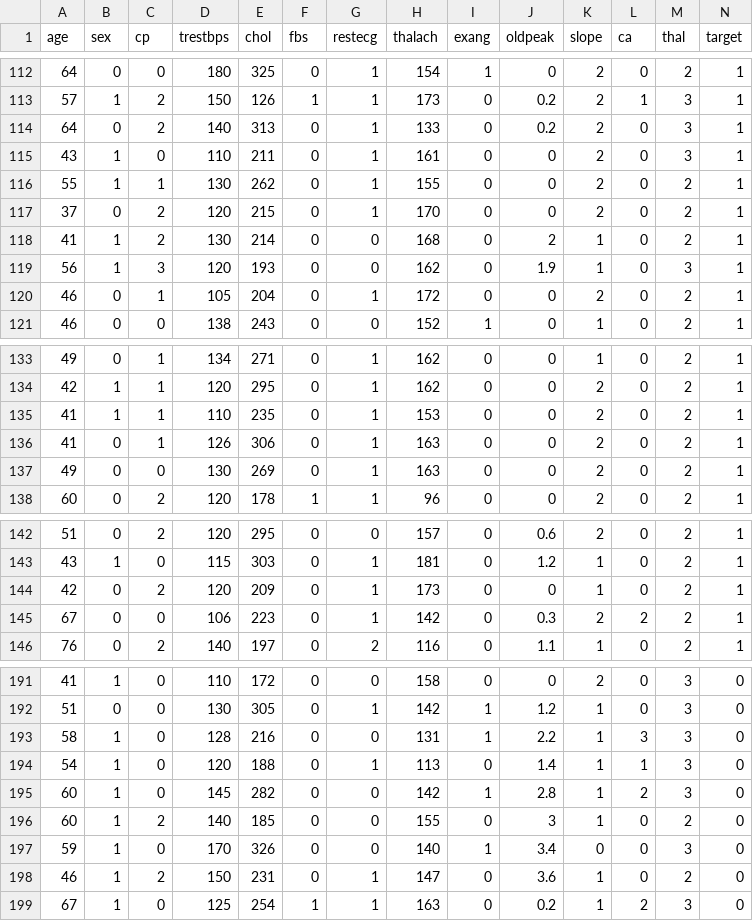
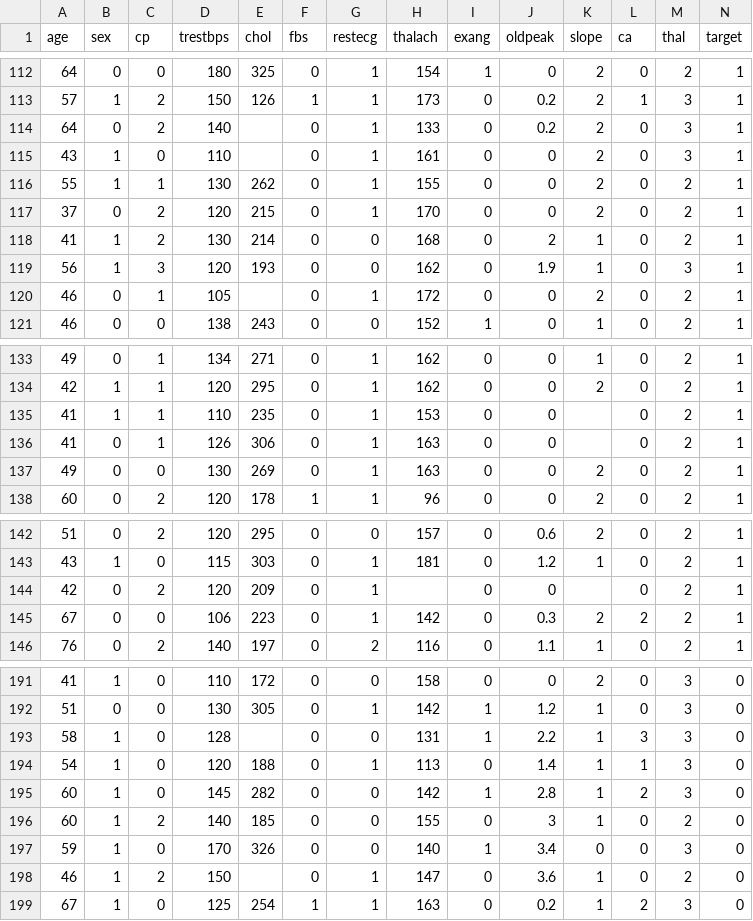
Before and after one commit to fuwiak/Uczenie_maszynowe_w_Pythonie, a CSV file: heart_prepared.csv, drawn as a sheet; only a part is shown, gaps mark what is left out; the diff covers the shown part only.

Commit message:
Add files via upload

```diff
--- a/heart_prepared.csv
+++ b/heart_prepared.csv
@@ -113,4 +113,4 @@ age,sex,cp,trestbps,chol,fbs,restecg,thalach,exang,oldpeak,slope,ca,thal,target
 57,1,2,150,126,1,1,173,0,0.2,2,1,3,1
-64,0,2,140,313,0,1,133,0,0.2,2,0,3,1
-43,1,0,110,211,0,1,161,0,0,2,0,3,1
+64,0,2,140,,0,1,133,0,0.2,2,0,3,1
+43,1,0,110,,0,1,161,0,0,2,0,3,1
 55,1,1,130,262,0,1,155,0,0,2,0,2,1
@@ -119,3 +119,3 @@ age,sex,cp,trestbps,chol,fbs,restecg,thalach,exang,oldpeak,slope,ca,thal,target
 56,1,3,120,193,0,0,162,0,1.9,1,0,3,1
-46,0,1,105,204,0,1,172,0,0,2,0,2,1
+46,0,1,105,,0,1,172,0,0,2,0,2,1
 46,0,0,138,243,0,0,152,1,0,1,0,2,1
@@ -134,4 +134,4 @@ age,sex,cp,trestbps,chol,fbs,restecg,thalach,exang,oldpeak,slope,ca,thal,target
 42,1,1,120,295,0,1,162,0,0,2,0,2,1
-41,1,1,110,235,0,1,153,0,0,2,0,2,1
-41,0,1,126,306,0,1,163,0,0,2,0,2,1
+41,1,1,110,235,0,1,153,0,0,,0,2,1
+41,0,1,126,306,0,1,163,0,0,,0,2,1
 49,0,0,130,269,0,1,163,0,0,2,0,2,1
@@ -143,3 +143,3 @@ age,sex,cp,trestbps,chol,fbs,restecg,thalach,exang,oldpeak,slope,ca,thal,target
 43,1,0,115,303,0,1,181,0,1.2,1,0,2,1
-42,0,2,120,209,0,1,173,0,0,1,0,2,1
+42,0,2,120,209,0,1,,0,0,,0,2,1
 67,0,0,106,223,0,1,142,0,0.3,2,2,2,1
@@ -192,3 +192,3 @@ age,sex,cp,trestbps,chol,fbs,restecg,thalach,exang,oldpeak,slope,ca,thal,target
 51,0,0,130,305,0,1,142,1,1.2,1,0,3,0
-58,1,0,128,216,0,0,131,1,2.2,1,3,3,0
+58,1,0,128,,0,0,131,1,2.2,1,3,3,0
 54,1,0,120,188,0,1,113,0,1.4,1,1,3,0
@@ -197,3 +197,3 @@ age,sex,cp,trestbps,chol,fbs,restecg,thalach,exang,oldpeak,slope,ca,thal,target
 59,1,0,170,326,0,0,140,1,3.4,0,0,3,0
-46,1,2,150,231,0,1,147,0,3.6,1,0,2,0
+46,1,2,150,,0,1,147,0,3.6,1,0,2,0
 67,1,0,125,254,1,1,163,0,0.2,1,2,3,0
```
Also changed, not shown: 10 edited cells elsewhere in this file.
